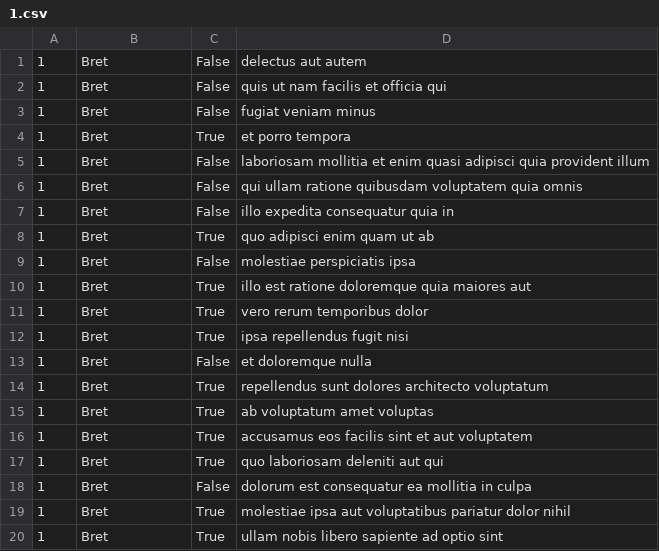
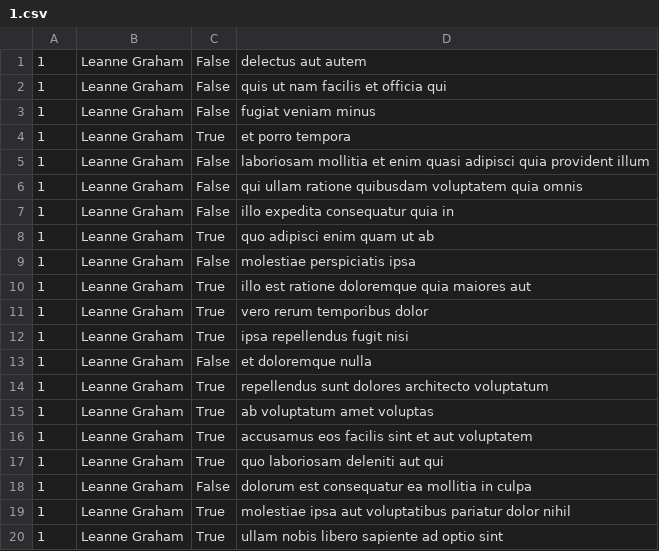
Before and after one commit to yahaiii/alx_python, a CSV file: api/1.csv, drawn as a sheet.

Commit message:
add 3-dictionary_of_list...

```diff
--- a/api/1.csv
+++ b/api/1.csv
@@ -1,20 +1,20 @@
-"1","Bret","False","delectus aut autem"
-"1","Bret","False","quis ut nam facilis et officia qui"
-"1","Bret","False","fugiat veniam minus"
-"1","Bret","True","et porro tempora"
-"1","Bret","False","laboriosam mollitia et enim quasi adipisci quia provident illum"
-"1","Bret","False","qui ullam ratione quibusdam voluptatem quia omnis"
-"1","Bret","False","illo expedita consequatur quia in"
-"1","Bret","True","quo adipisci enim quam ut ab"
-"1","Bret","False","molestiae perspiciatis ipsa"
-"1","Bret","True","illo est ratione doloremque quia maiores aut"
-"1","Bret","True","vero rerum temporibus dolor"
-"1","Bret","True","ipsa repellendus fugit nisi"
-"1","Bret","False","et doloremque nulla"
-"1","Bret","True","repellendus sunt dolores architecto voluptatum"
-"1","Bret","True","ab voluptatum amet voluptas"
-"1","Bret","True","accusamus eos facilis sint et aut voluptatem"
-"1","Bret","True","quo laboriosam deleniti aut qui"
-"1","Bret","False","dolorum est consequatur ea mollitia in culpa"
-"1","Bret","True","molestiae ipsa aut voluptatibus pariatur dolor nihil"
-"1","Bret","True","ullam nobis libero sapiente ad optio sint"
+"1","Leanne Graham","False","delectus aut autem"
+"1","Leanne Graham","False","quis ut nam facilis et officia qui"
+"1","Leanne Graham","False","fugiat veniam minus"
+"1","Leanne Graham","True","et porro tempora"
+"1","Leanne Graham","False","laboriosam mollitia et enim quasi adipisci quia provident illum"
+"1","Leanne Graham","False","qui ullam ratione quibusdam voluptatem quia omnis"
+"1","Leanne Graham","False","illo expedita consequatur quia in"
+"1","Leanne Graham","True","quo adipisci enim quam ut ab"
+"1","Leanne Graham","False","molestiae perspiciatis ipsa"
+"1","Leanne Graham","True","illo est ratione doloremque quia maiores aut"
+"1","Leanne Graham","True","vero rerum temporibus dolor"
+"1","Leanne Graham","True","ipsa repellendus fugit nisi"
+"1","Leanne Graham","False","et doloremque nulla"
+"1","Leanne Graham","True","repellendus sunt dolores architecto voluptatum"
+"1","Leanne Graham","True","ab voluptatum amet voluptas"
+"1","Leanne Graham","True","accusamus eos facilis sint et aut voluptatem"
+"1","Leanne Graham","True","quo laboriosam deleniti aut qui"
+"1","Leanne Graham","False","dolorum est consequatur ea mollitia in culpa"
+"1","Leanne Graham","True","molestiae ipsa aut voluptatibus pariatur dolor nihil"
+"1","Leanne Graham","True","ullam nobis libero sapiente ad optio sint"
```
Also changed, not shown: api/2.csv, 4 other files.
